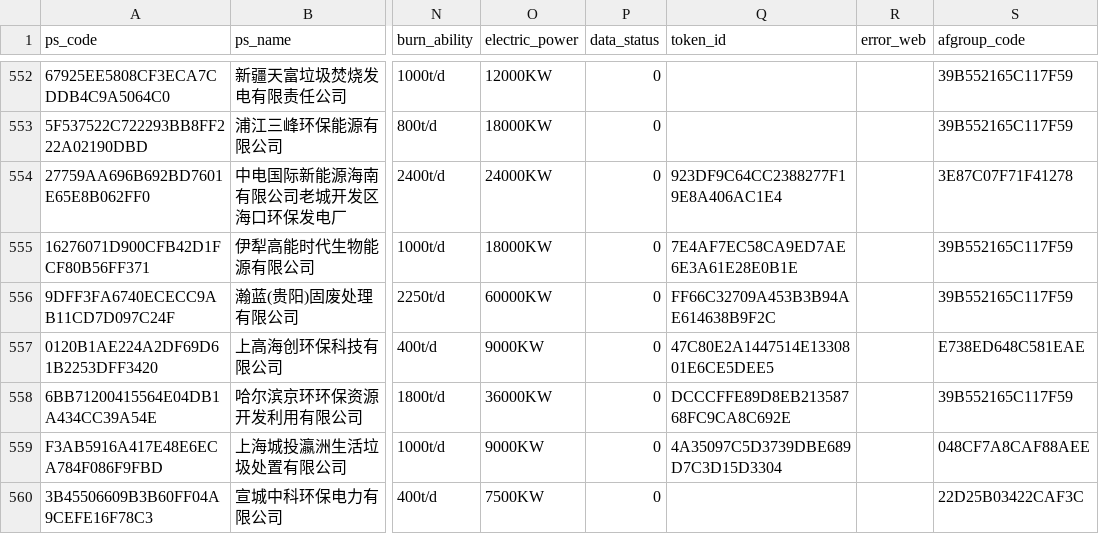
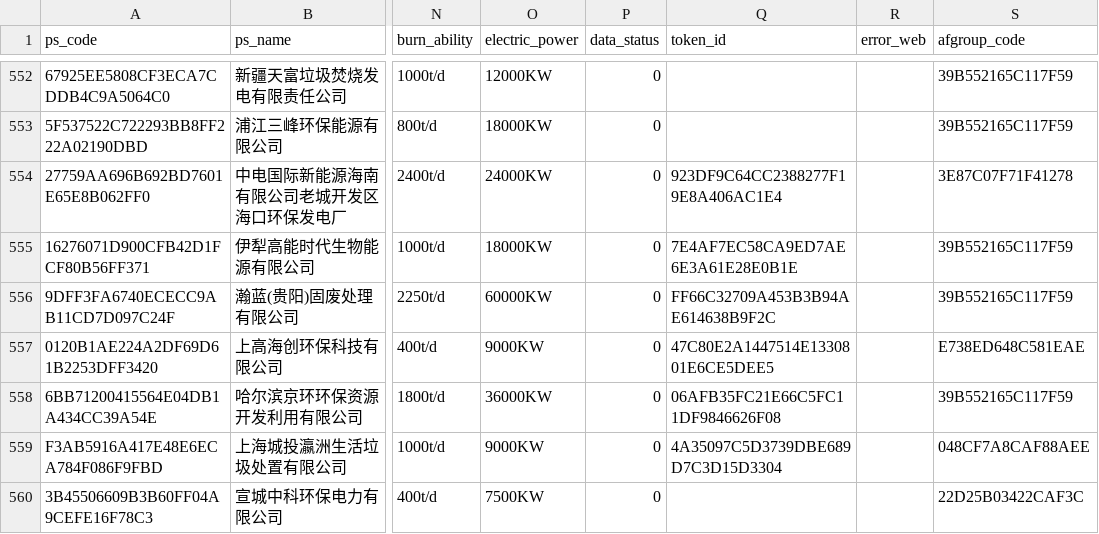
Before and after one commit to KowComical/craw_CEMS, a CSV file: tools/company_information.csv, drawn as a sheet; only a part is shown, gaps mark what is left out; the diff names each change by its address in the sheet, - before the commit and + after, or states it on an @@ line.

Commit message:
Update to 2023-09-09

```diff
--- a/tools/company_information.csv
+++ b/tools/company_information.csv
-Q558 (token_id): DCCCFFE89D8EB21358768FC9CA8C692E
+Q558 (token_id): 06AFB35FC21E66C5FC11DF9846626F08
```
